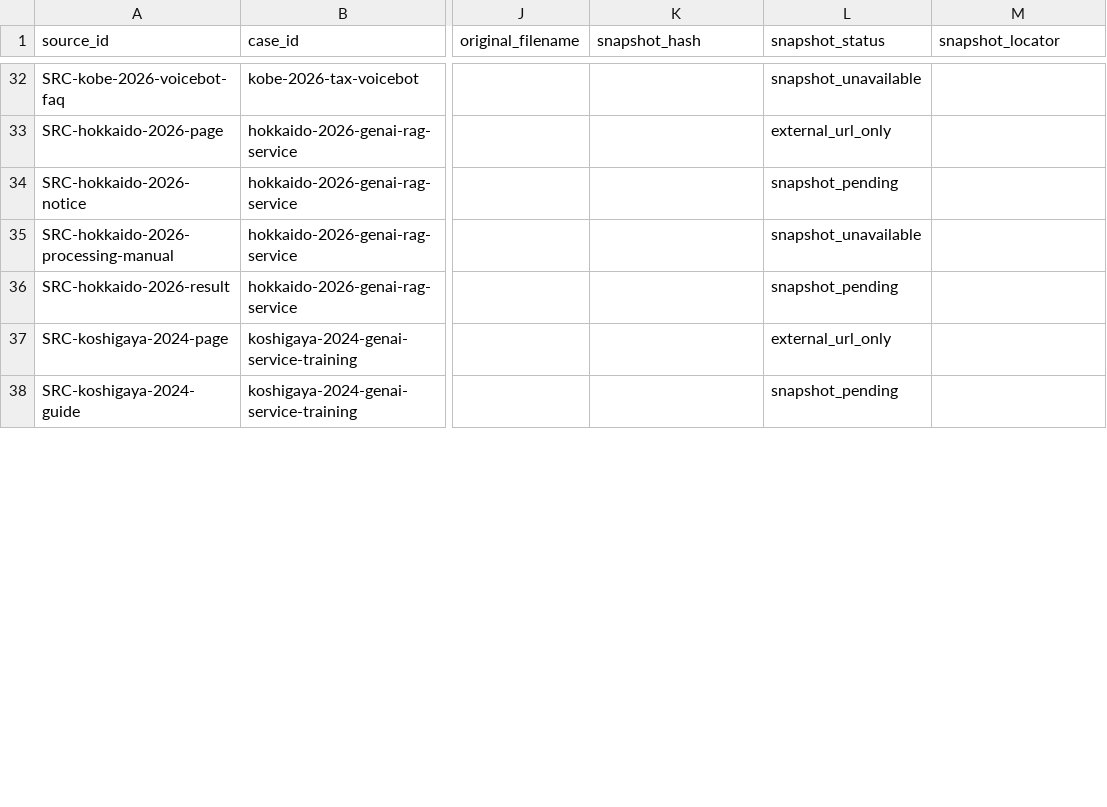
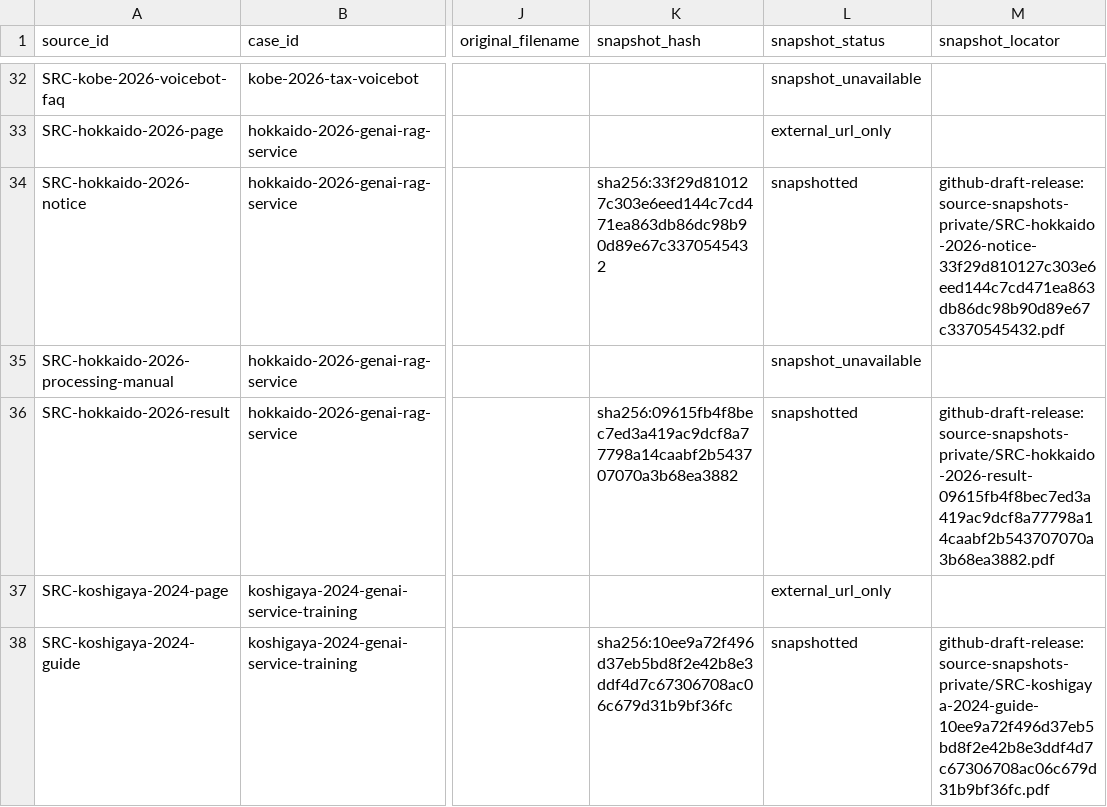
Before and after one commit to Josh-Temple/public-sector-ai-procurement-japan, a CSV file: data/source_documents.csv, drawn as a sheet; only a part is shown, gaps mark what is left out; the diff covers the shown part only; the diff names each change by its address in the sheet, - before the commit and + after, or states it on an @@ line.

```diff
--- a/data/source_documents.csv
+++ b/data/source_documents.csv
-K34 (snapshot_hash): (empty)
+K34 (snapshot_hash): sha256:33f29d810127c303e6eed144c7cd471ea863db86dc98b90d89e67c3370545432
-L34 (snapshot_status): snapshot_pending
+L34 (snapshot_status): snapshotted
-M34 (snapshot_locator): (empty)
+M34 (snapshot_locator): github-draft-release:source-snapshots-private/SRC-hokkaido-2026-notice-33f29d810127c303e6eed144c7cd471ea863db86dc98b90d89e67c3370545432.pdf
-K36 (snapshot_hash): (empty)
+K36 (snapshot_hash): sha256:09615fb4f8bec7ed3a419ac9dcf8a77798a14caabf2b543707070a3b68ea3882
-L36 (snapshot_status): snapshot_pending
+L36 (snapshot_status): snapshotted
-M36 (snapshot_locator): (empty)
+M36 (snapshot_locator): github-draft-release:source-snapshots-private/SRC-hokkaido-2026-result-09615fb4f8bec7ed3a419ac9dcf8a77798a14caabf2b543707070a3b68ea3882.pdf
-K38 (snapshot_hash): (empty)
+K38 (snapshot_hash): sha256:10ee9a72f496d37eb5bd8f2e42b8e3ddf4d7c67306708ac06c679d31b9bf36fc
-L38 (snapshot_status): snapshot_pending
+L38 (snapshot_status): snapshotted
-M38 (snapshot_locator): (empty)
+M38 (snapshot_locator): github-draft-release:source-snapshots-private/SRC-koshigaya-2024-guide-10ee9a72f496d37eb5bd8f2e42b8e3ddf4d7c67306708ac06c679d31b9bf36fc.pdf
```
Also changed, not shown: 57 edited cells elsewhere in this file.
